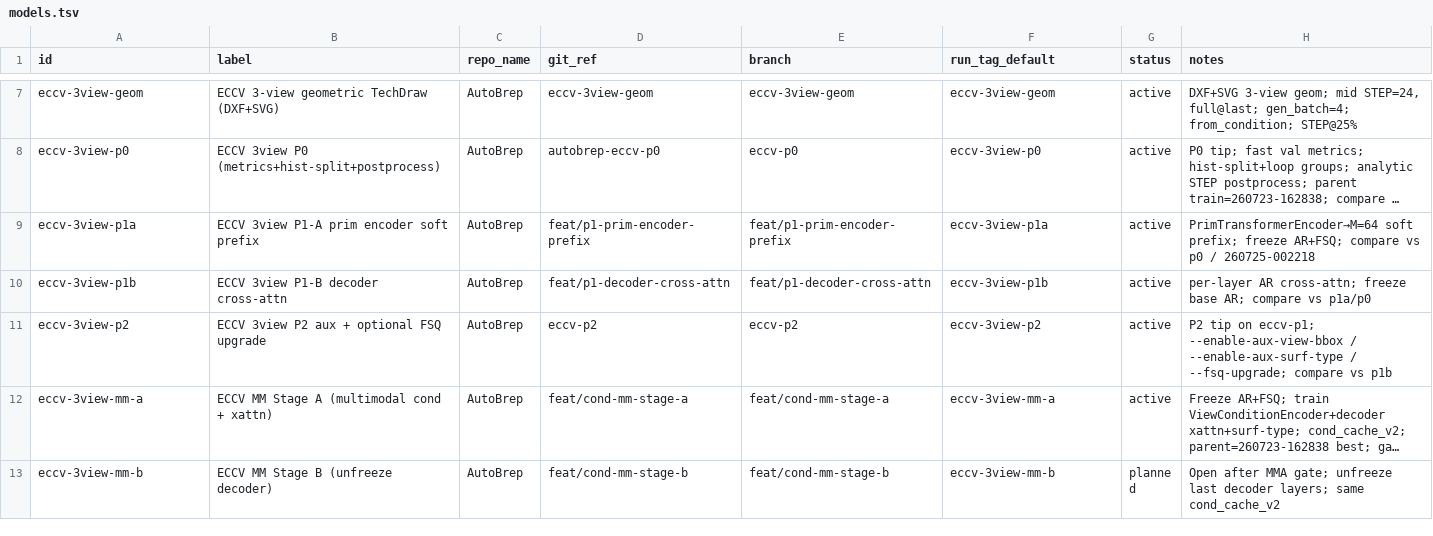
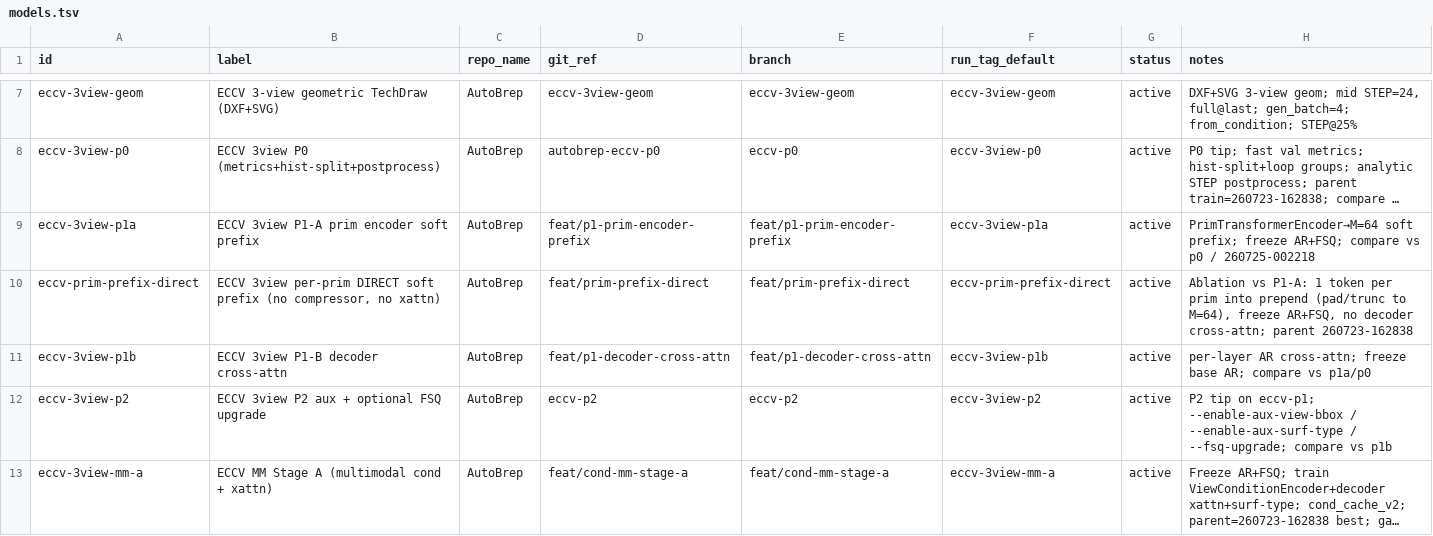
Before and after one commit to ExactWit/AutoBrep, a TSV file: models.tsv, drawn as a sheet; only a part is shown, gaps mark what is left out; the shorter side is filled out with more unchanged rows; long unchanged cells end in …; the diff names each change by its address in the sheet, - before the commit and + after, or states it on an @@ line.

```diff
--- a/models.tsv
+++ b/models.tsv
+row 10: eccv-prim-prefix-direct | ECCV 3view per-prim DIRECT soft prefix (no compressor, no xattn) | AutoBrep | feat/prim-prefix-direct | feat/prim-prefix-direct | eccv-prim-prefix-direct | active | Ablation vs P1-A: 1 token per prim into prepend (pad/trunc to M=64), freeze AR+FSQ, no decoder cross-attn; parent 260723-162838
```
